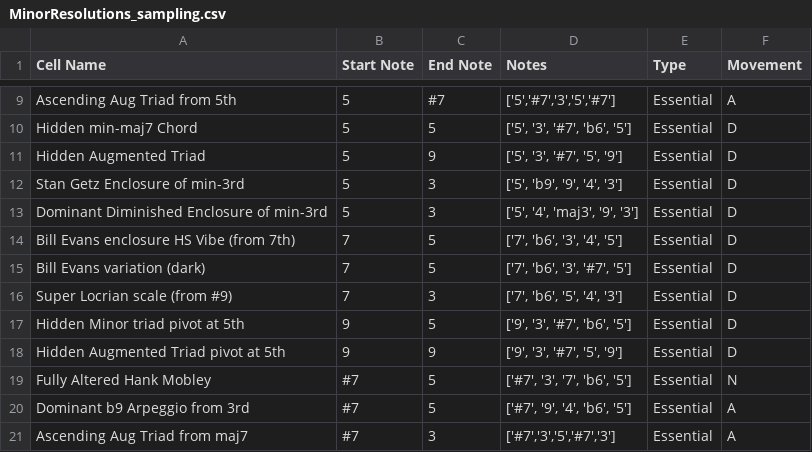
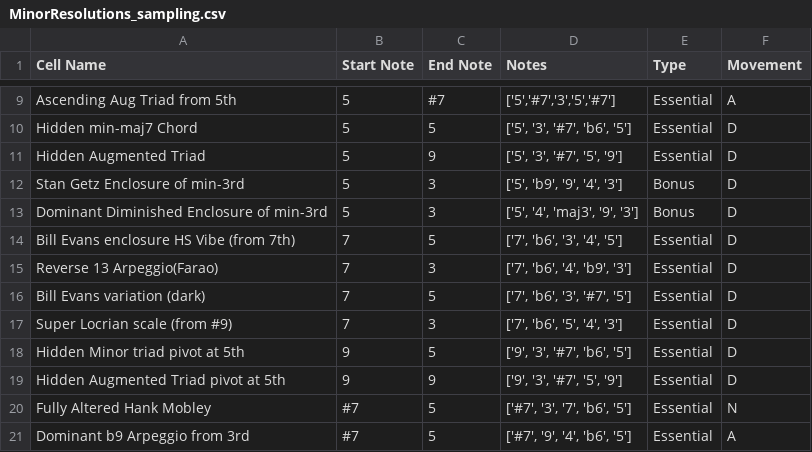
Before and after one commit to AntoD07/bebop_practicing, a CSV file: MinorResolutions_sampling.csv, drawn as a sheet; only a part is shown, gaps mark what is left out; the shorter side is filled out with more unchanged rows.

Commit message:
Merge dev into main

```diff
--- a/MinorResolutions_sampling.csv
+++ b/MinorResolutions_sampling.csv
@@ -11,5 +11,6 @@ Hidden min-maj7 Chord,5,5,"['5', '3', '#7', 'b6', '5']",Essential,D
 Hidden Augmented Triad,5,9,"['5', '3', '#7', '5', '9']",Essential,D
-Stan Getz Enclosure of min-3rd,5,3,"['5', 'b9', '9', '4', '3']",Essential,D
-Dominant Diminished Enclosure of min-3rd,5,3,"['5', '4', 'maj3', '9', '3']",Essential,D
+Stan Getz Enclosure of min-3rd,5,3,"['5', 'b9', '9', '4', '3']",Bonus,D
+Dominant Diminished Enclosure of min-3rd,5,3,"['5', '4', 'maj3', '9', '3']",Bonus,D
 Bill Evans enclosure HS Vibe (from 7th),7,5,"['7', 'b6', '3', '4', '5']",Essential,D
+Reverse 13 Arpeggio(Farao),7,3,"['7', 'b6', '4', 'b9', '3']",Essential,D
 Bill Evans variation (dark),7,5,"['7', 'b6', '3', '#7', '5']",Essential,D
```
